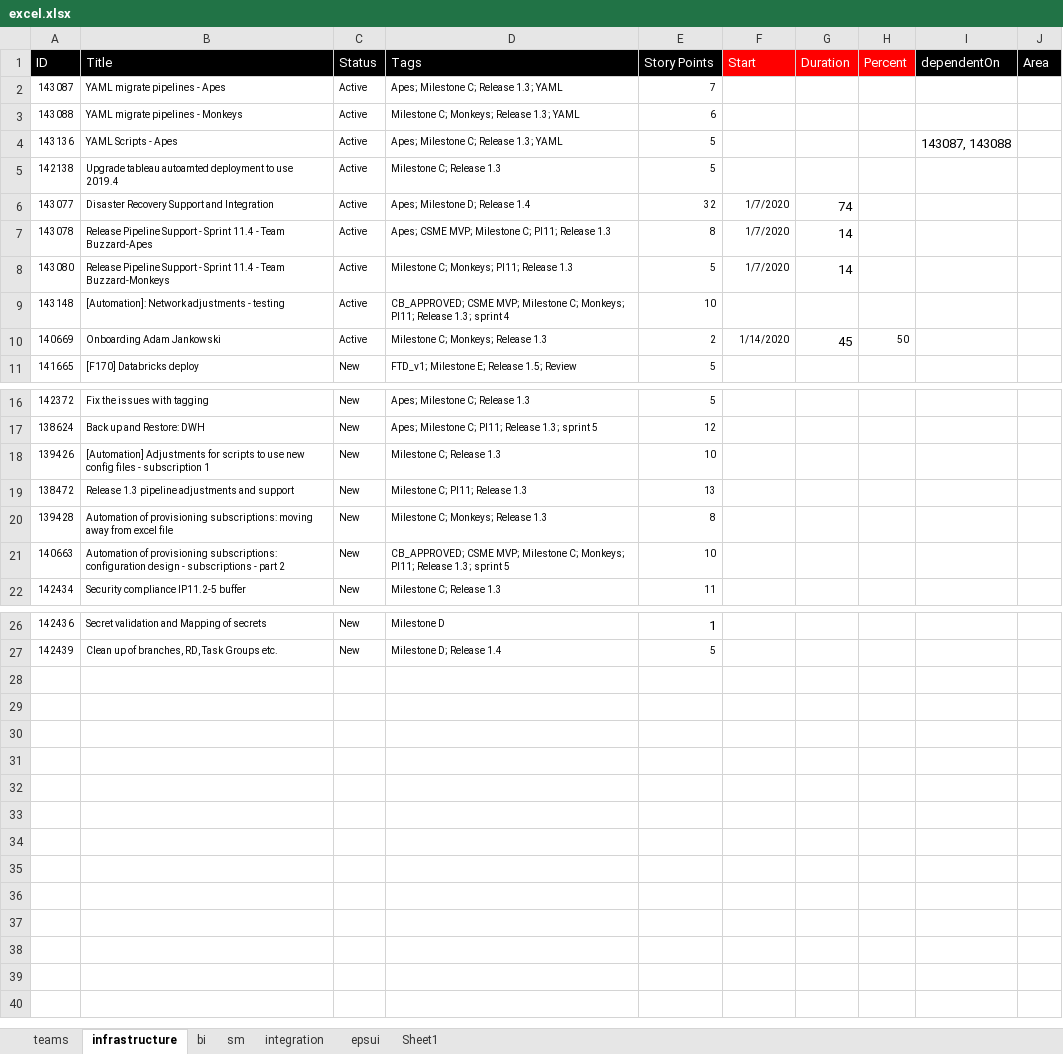
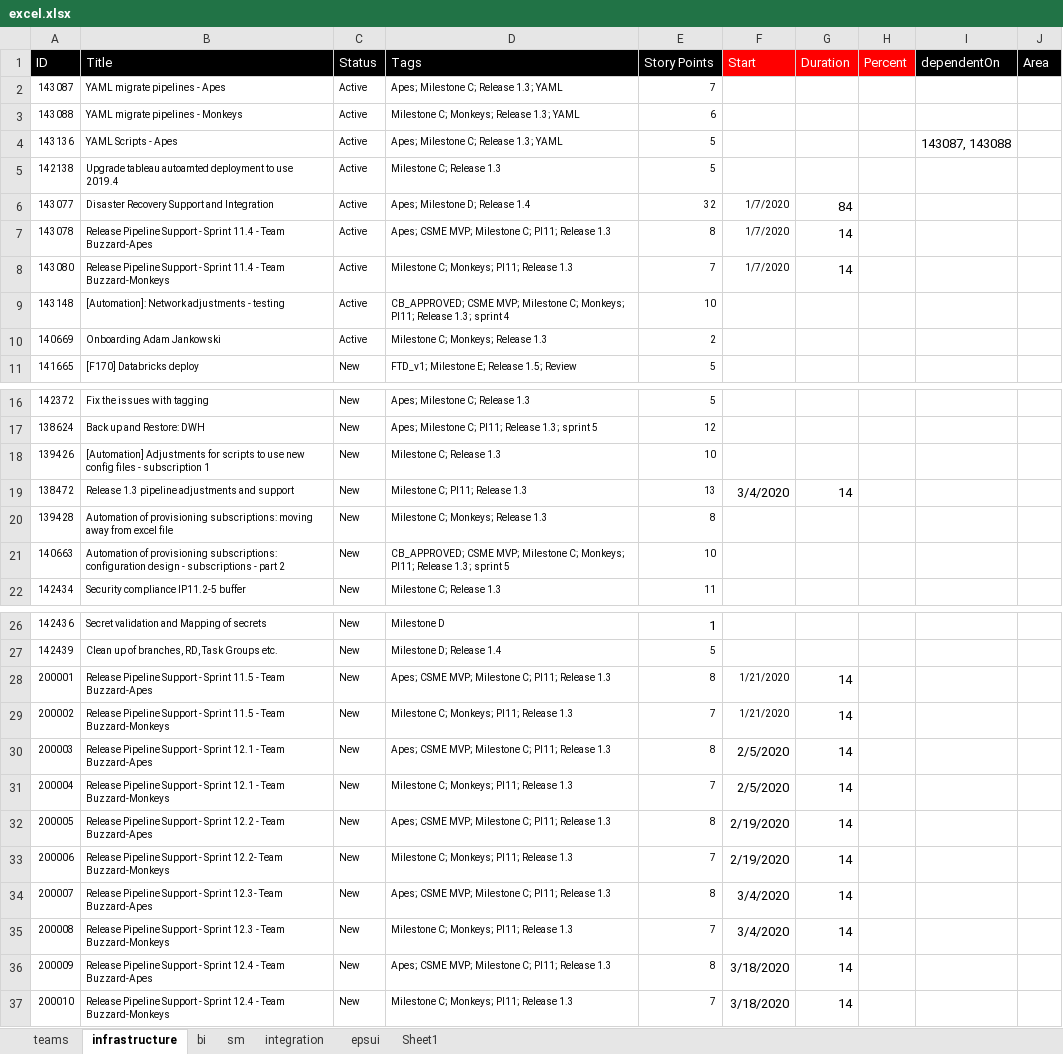
Before and after one commit to Skzkpa/RepositoryTest, an Excel workbook: src/data/excel.xlsx, sheet infrastructure, drawn as a sheet; only a part is shown, gaps mark what is left out; values as stored, in another font and other column widths than the file's, no borders; the diff names each change by its address in the sheet, - before the commit and + after, or states it on an @@ line.

```diff
--- a/src/data/excel.xlsx (sheet infrastructure)
+++ b/src/data/excel.xlsx (sheet infrastructure)
-G6 (Duration): 74
+G6 (Duration): 84
-E8 (Story Points): 5
+E8 (Story Points): 7
-F10 (Start): 1/14/2020
+F10 (Start): (empty)
-G10 (Duration): 45
+G10 (Duration): (empty)
-H10 (Percent): 50
+H10 (Percent): (empty)
-F19 (Start): (empty)
+F19 (Start): 3/4/2020
-G19 (Duration): (empty)
+G19 (Duration): 14
+row 28: 200001 | Release Pipeline Support - Sprint 11.5 - Team Buzzard-Apes | New | Apes; CSME MVP; Milestone C; PI11; Release 1.3 | 8 | 1/21/2020 | 14
+row 29: 200002 | Release Pipeline Support - Sprint 11.5 - Team Buzzard-Monkeys | New | Milestone C; Monkeys; PI11; Release 1.3 | 7 | 1/21/2020 | 14
+row 30: 200003 | Release Pipeline Support - Sprint 12.1 - Team Buzzard-Apes | New | Apes; CSME MVP; Milestone C; PI11; Release 1.3 | 8 | 2/5/2020 | 14
+row 31: 200004 | Release Pipeline Support - Sprint 12.1 - Team Buzzard-Monkeys | New | Milestone C; Monkeys; PI11; Release 1.3 | 7 | 2/5/2020 | 14
+row 32: 200005 | Release Pipeline Support - Sprint 12.2 - Team Buzzard-Apes | New | Apes; CSME MVP; Milestone C; PI11; Release 1.3 | 8 | 2/19/2020 | 14
+row 33: 200006 | Release Pipeline Support - Sprint 12.2- Team Buzzard-Monkeys | New | Milestone C; Monkeys; PI11; Release 1.3 | 7 | 2/19/2020 | 14
+row 34: 200007 | Release Pipeline Support - Sprint 12.3- Team Buzzard-Apes | New | Apes; CSME MVP; Milestone C; PI11; Release 1.3 | 8 | 3/4/2020 | 14
+row 35: 200008 | Release Pipeline Support - Sprint 12.3 - Team Buzzard-Monkeys | New | Milestone C; Monkeys; PI11; Release 1.3 | 7 | 3/4/2020 | 14
+row 36: 200009 | Release Pipeline Support - Sprint 12.4 - Team Buzzard-Apes | New | Apes; CSME MVP; Milestone C; PI11; Release 1.3 | 8 | 3/18/2020 | 14
+row 37: 200010 | Release Pipeline Support - Sprint 12.4 - Team Buzzard-Monkeys | New | Milestone C; Monkeys; PI11; Release 1.3 | 7 | 3/18/2020 | 14
```
Also changed, not shown: sheet teams, 7 other files.
